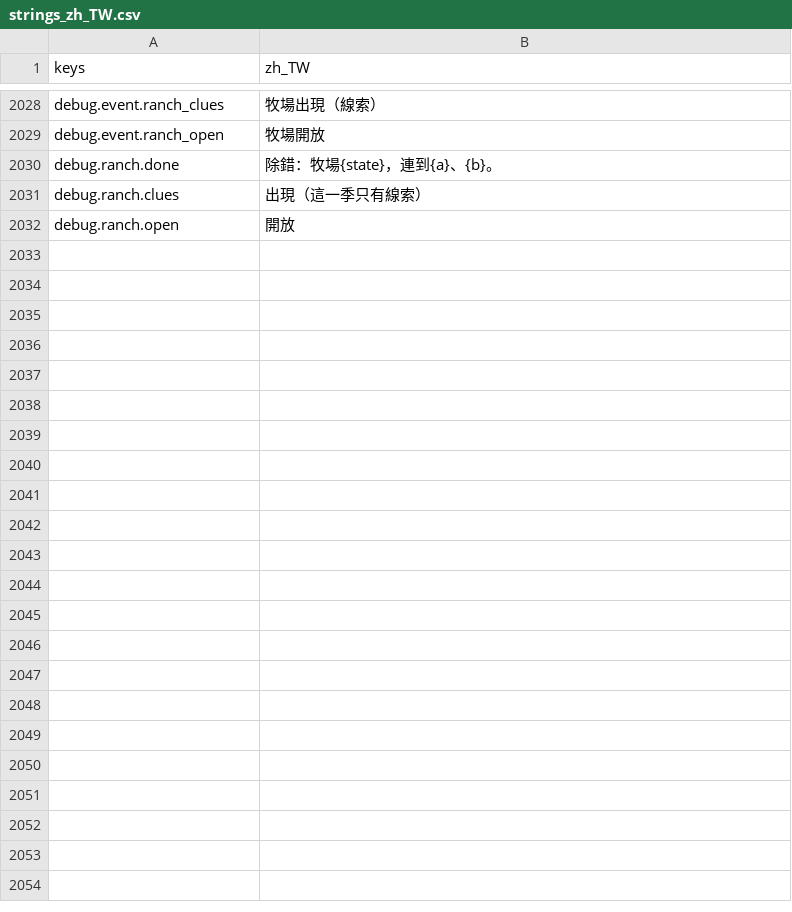
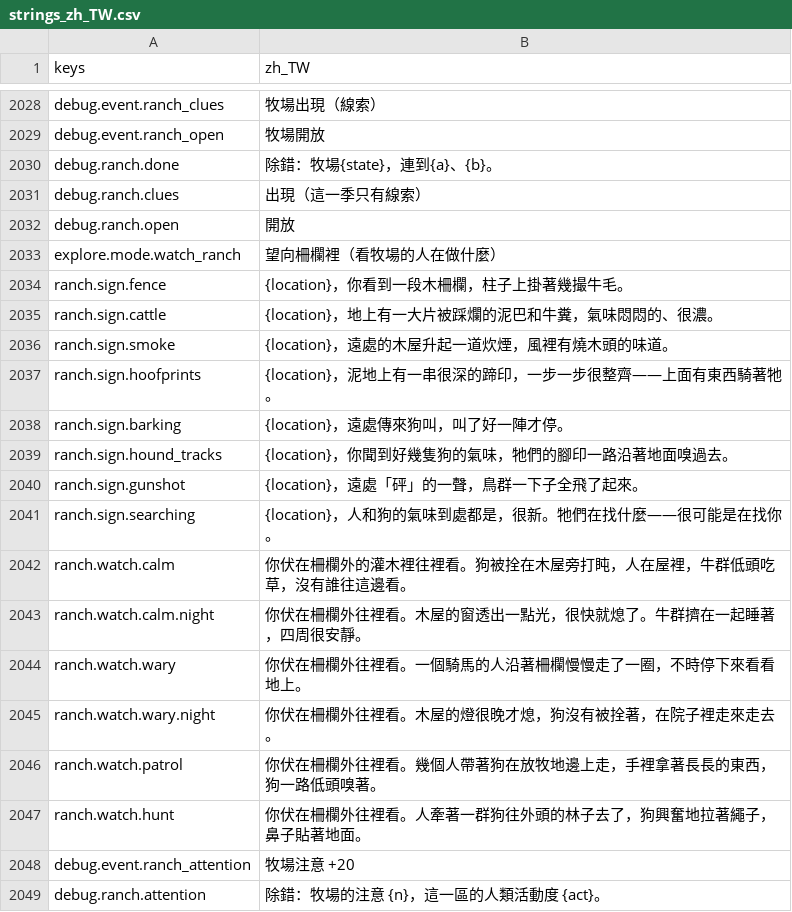
Before and after one commit to gigd123/wolf-life, a CSV file: localization/strings_zh_TW.csv, drawn as a sheet; only a part is shown, gaps mark what is left out.

```diff
--- a/localization/strings_zh_TW.csv
+++ b/localization/strings_zh_TW.csv
@@ -2036 +2036,18 @@ debug.ranch.clues,出現（這一季只有線索）
 debug.ranch.open,開放
+explore.mode.watch_ranch,望向柵欄裡（看牧場的人在做什麼）
+ranch.sign.fence,{location}，你看到一段木柵欄，柱子上掛著幾撮牛毛。
+ranch.sign.cattle,{location}，地上有一大片被踩爛的泥巴和牛糞，氣味悶悶的、很濃。
+ranch.sign.smoke,{location}，遠處的木屋升起一道炊煙，風裡有燒木頭的味道。
+ranch.sign.hoofprints,{location}，泥地上有一串很深的蹄印，一步一步很整齊——上面有東西騎著牠。
+ranch.sign.barking,{location}，遠處傳來狗叫，叫了好一陣才停。
+ranch.sign.hound_tracks,{location}，你聞到好幾隻狗的氣味，牠們的腳印一路沿著地面嗅過去。
+ranch.sign.gunshot,{location}，遠處「砰」的一聲，鳥群一下子全飛了起來。
+ranch.sign.searching,{location}，人和狗的氣味到處都是，很新。牠們在找什麼——很可能是在找你。
+ranch.watch.calm,你伏在柵欄外的灌木裡往裡看。狗被拴在木屋旁打盹，人在屋裡，牛群低頭吃草，沒有誰往這邊看。
+ranch.watch.calm.night,你伏在柵欄外往裡看。木屋的窗透出一點光，很快就熄了。牛群擠在一起睡著，四周很安靜。
+ranch.watch.wary,你伏在柵欄外往裡看。一個騎馬的人沿著柵欄慢慢走了一圈，不時停下來看看地上。
+ranch.watch.wary.night,你伏在柵欄外往裡看。木屋的燈很晚才熄，狗沒有被拴著，在院子裡走來走去。
+ranch.watch.patrol,你伏在柵欄外往裡看。幾個人帶著狗在放牧地邊上走，手裡拿著長長的東西，狗一路低頭嗅著。
+ranch.watch.hunt,你伏在柵欄外往裡看。人牽著一群狗往外頭的林子去了，狗興奮地拉著繩子，鼻子貼著地面。
+debug.event.ranch_attention,牧場注意 +20
+debug.ranch.attention,除錯：牧場的注意 {n}，這一區的人類活動度 {act}。
```
Also changed, not shown: 8 other files.
